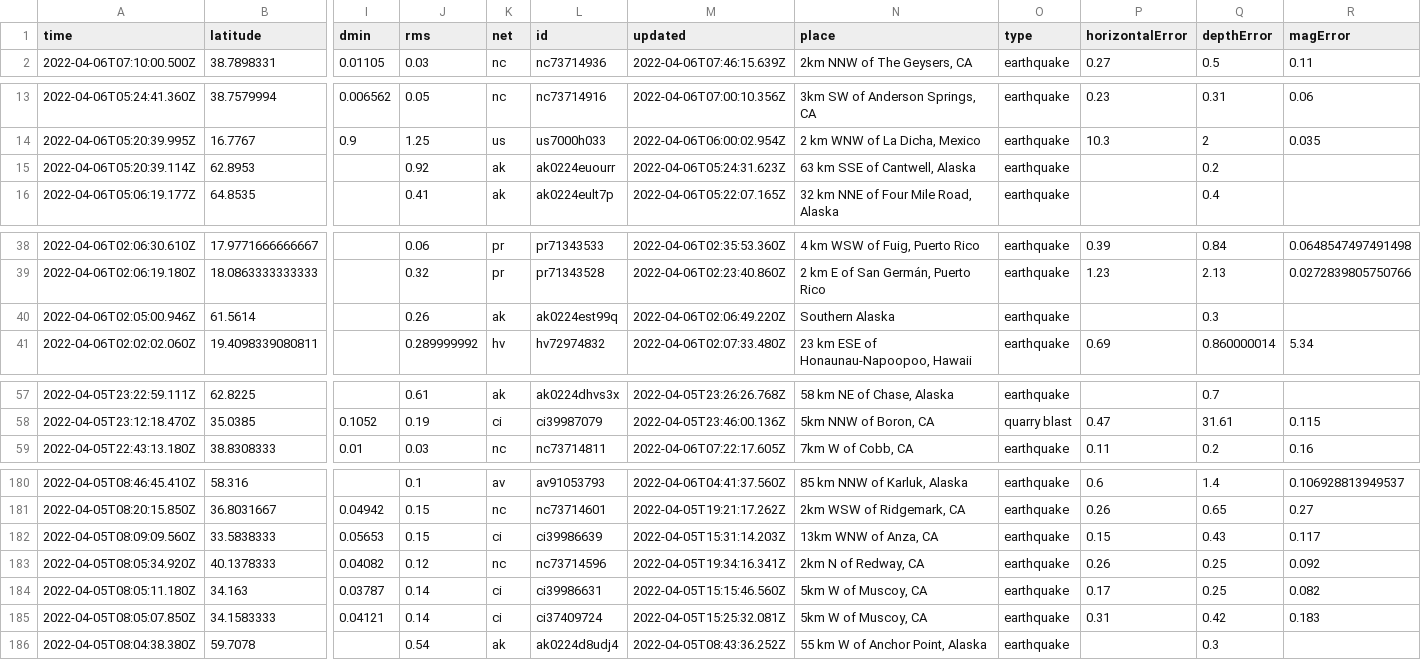
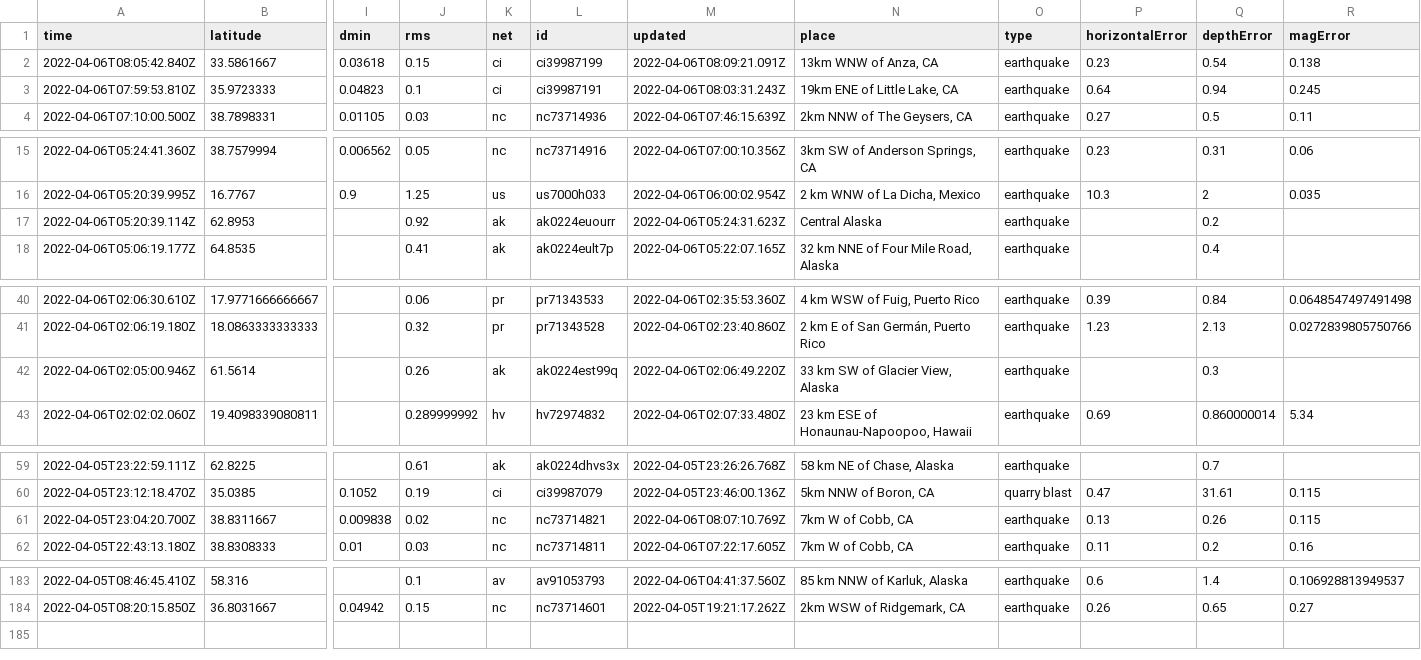
Before and after one commit to invisibae/nicar22-github-actions, a CSV file: usgs_current.csv, drawn as a sheet; only a part is shown, gaps mark what is left out; removed rows and columns are numbered as before the commit, all else as after; rows hold the shown columns only; the diff covers the shown part only; the diff names each change by its address in the sheet, - before the commit and + after, or states it on an @@ line.

```diff
--- a/usgs_current.csv
+++ b/usgs_current.csv
+row 2: 2022-04-06T08:05:42.840Z | 33.5861667 | 0.03618 | 0.15 | ci | ci39987199 | 2022-04-06T08:09:21.091Z | 13km WNW of Anza, CA | earthquake | 0.23 | 0.54 | 0.138
+row 3: 2022-04-06T07:59:53.810Z | 35.9723333 | 0.04823 | 0.1 | ci | ci39987191 | 2022-04-06T08:03:31.243Z | 19km ENE of Little Lake, CA | earthquake | 0.64 | 0.94 | 0.245
-N17 (place): 63 km SSE of Cantwell, Alaska
+N17 (place): Central Alaska
-N42 (place): Southern Alaska
+N42 (place): 33 km SW of Glacier View, Alaska
+row 61: 2022-04-05T23:04:20.700Z | 38.8311667 | 0.009838 | 0.02 | nc | nc73714821 | 2022-04-06T08:07:10.769Z | 7km W of Cobb, CA | earthquake | 0.13 | 0.26 | 0.115
-row 182: 2022-04-05T08:09:09.560Z | 33.5838333 | 0.05653 | 0.15 | ci | ci39986639 | 2022-04-05T15:31:14.203Z | 13km WNW of Anza, CA | earthquake | 0.15 | 0.43 | 0.117
-row 183: 2022-04-05T08:05:34.920Z | 40.1378333 | 0.04082 | 0.12 | nc | nc73714596 | 2022-04-05T19:34:16.341Z | 2km N of Redway, CA | earthquake | 0.26 | 0.25 | 0.092
-row 184: 2022-04-05T08:05:11.180Z | 34.163 | 0.03787 | 0.14 | ci | ci39986631 | 2022-04-05T15:15:46.560Z | 5km W of Muscoy, CA | earthquake | 0.17 | 0.25 | 0.082
-row 185: 2022-04-05T08:05:07.850Z | 34.1583333 | 0.04121 | 0.14 | ci | ci37409724 | 2022-04-05T15:25:32.081Z | 5km W of Muscoy, CA | earthquake | 0.31 | 0.42 | 0.183
-row 186: 2022-04-05T08:04:38.380Z | 59.7078 |  | 0.54 | ak | ak0224d8udj4 | 2022-04-05T08:43:36.252Z | 55 km W of Anchor Point, Alaska | earthquake |  | 0.3
```
Also changed, not shown: 5 edited cells elsewhere in this file, 1 other file.
